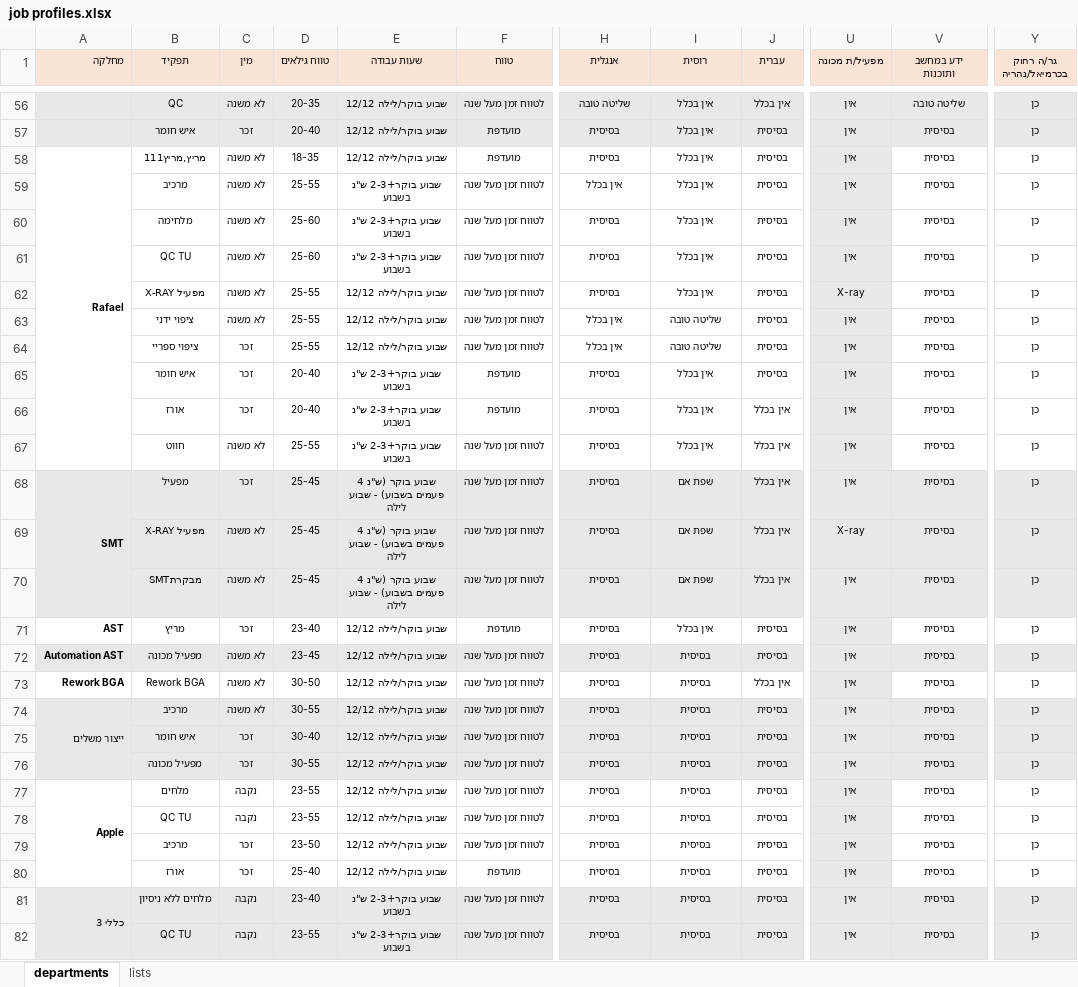
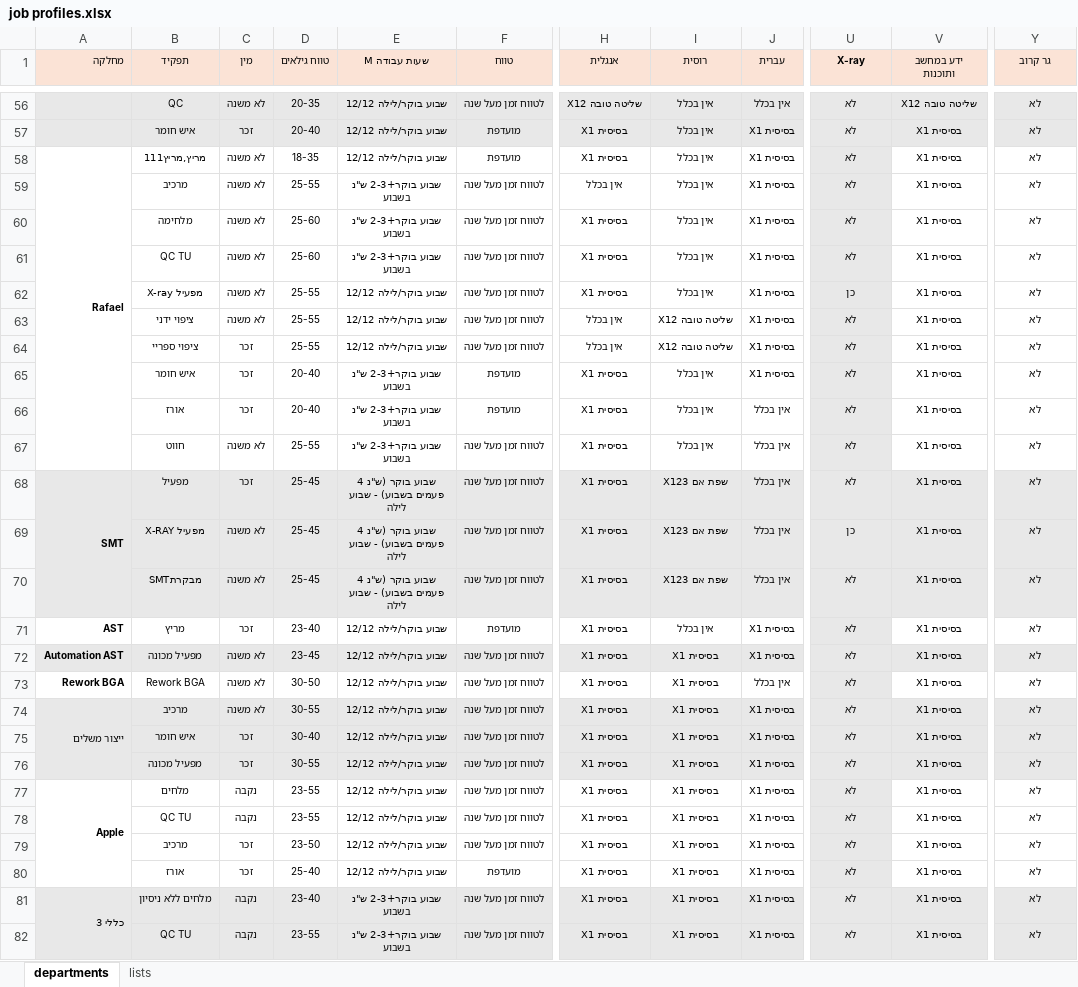
Before and after one commit to crazzywak/flex, an Excel workbook: RoleFinder/job profiles.xlsx, sheet departments, drawn as a sheet; only a part is shown, gaps mark what is left out; values as stored, in another font and other column widths than the file's, no borders; the diff covers the shown part only; the diff names each change by its address in the sheet, - before the commit and + after, or states it on an @@ line.

```diff
--- a/RoleFinder/job profiles.xlsx (sheet departments)
+++ b/RoleFinder/job profiles.xlsx (sheet departments)
-E1: שעות עבודה
+E1: שעות עבודה M
-U1: מפעיל/ת מכונה
+U1: X-ray
-Y1: גר/ה רחוק בכרמיאל/נהריה
+Y1: גר קרוב
-H56 (אנגלית): שליטה טובה
+H56 (אנגלית): שליטה טובה X12
-U56:U61 (X-ray): אין
+U56:U61 (X-ray): לא
-V56 (ידע במחשב ותוכנות): שליטה טובה
+V56 (ידע במחשב ותוכנות): שליטה טובה X12
-Y56:Y82 (גר קרוב): כן
+Y56:Y82 (גר קרוב): לא
-H57:H58 (אנגלית): בסיסית
+H57:H58 (אנגלית): בסיסית X1
-J57:J65 (עברית): בסיסית
+J57:J65 (עברית): בסיסית X1
-V57:V82 (ידע במחשב ותוכנות): בסיסית
+V57:V82 (ידע במחשב ותוכנות): בסיסית X1
-H60:H62 (אנגלית): בסיסית
+H60:H62 (אנגלית): בסיסית X1
-B62 (תפקיד): מפעיל X-RAY
+B62 (תפקיד): מפעיל X-ray
-U62 (X-ray): X-ray
+U62 (X-ray): כן
-I63:I64 (רוסית): שליטה טובה
+I63:I64 (רוסית): שליטה טובה X12
-U63:U68 (X-ray): אין
+U63:U68 (X-ray): לא
-H65:H82 (אנגלית): בסיסית
+H65:H82 (אנגלית): בסיסית X1
-I68:I70 (רוסית): שפת אם
+I68:I70 (רוסית): שפת אם X123
-U69 (X-ray): X-ray
+U69 (X-ray): כן
-U70:U82 (X-ray): אין
+U70:U82 (X-ray): לא
-J71:J72 (עברית): בסיסית
+J71:J72 (עברית): בסיסית X1
-I72:I82 (רוסית): בסיסית
+I72:I82 (רוסית): בסיסית X1
-J74:J82 (עברית): בסיסית
+J74:J82 (עברית): בסיסית X1
```
Also changed, not shown: 315 edited cells elsewhere in this sheet, sheet lists, RoleFinder/мисрот птухот.xlsx, 3 other files.
